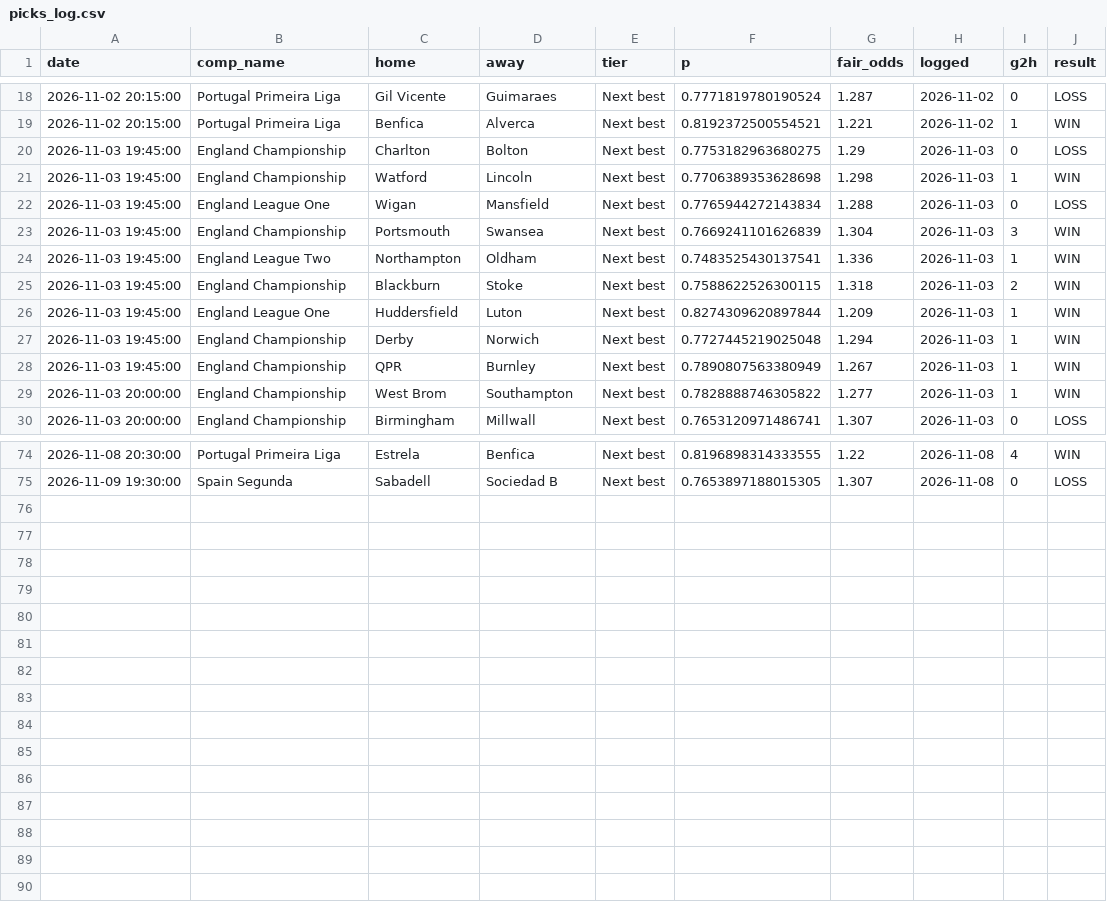
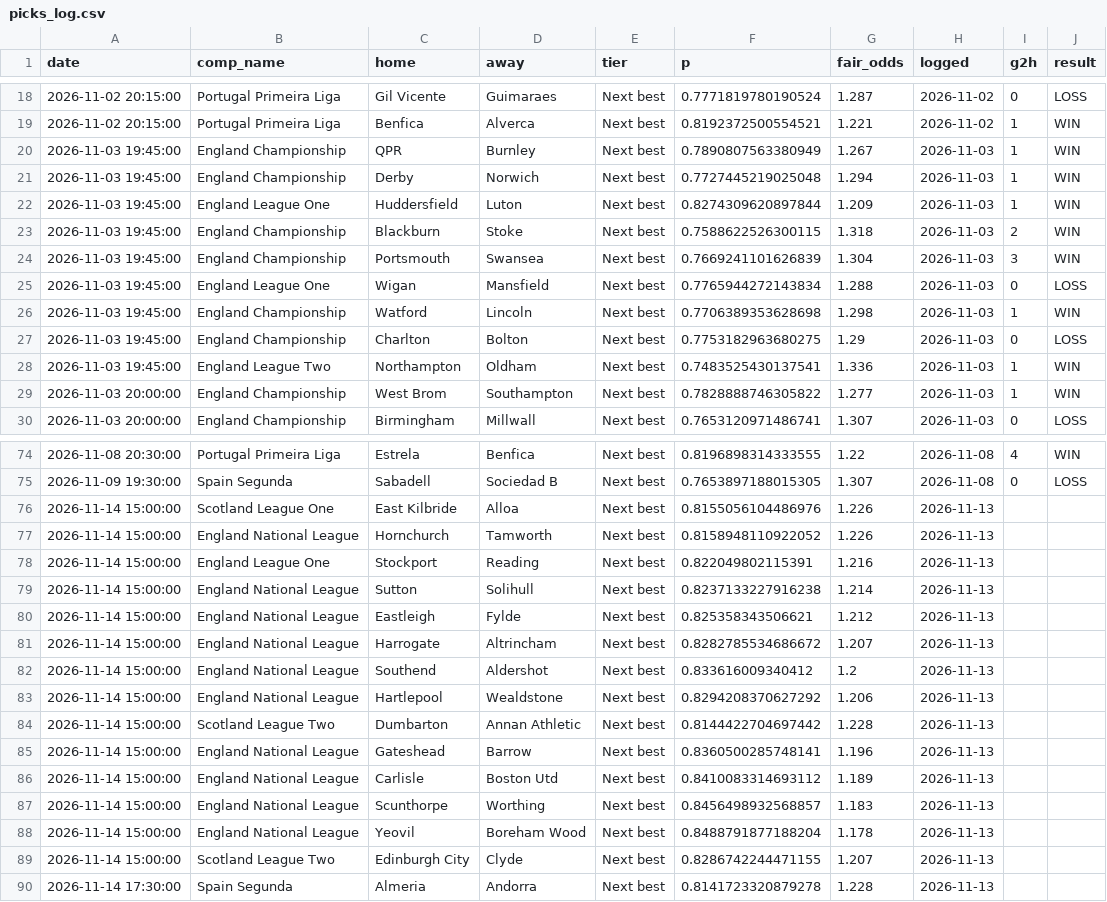
Before and after one commit to maxymaxy1984/footy-2h-goals, a CSV file: data/picks_log.csv, drawn as a sheet; only a part is shown, gaps mark what is left out; the diff covers the shown part only.

```diff
--- a/data/picks_log.csv
+++ b/data/picks_log.csv
@@ -19,11 +19,11 @@ date,comp_name,home,away,tier,p,fair_odds,logged,g2h,result
 2026-11-02 20:15:00,Portugal Primeira Liga,Benfica,Alverca,Next best,0.8192372500554521,1.221,2026-11-02,1,WIN
+2026-11-03 19:45:00,England Championship,QPR,Burnley,Next best,0.7890807563380949,1.267,2026-11-03,1,WIN
+2026-11-03 19:45:00,England Championship,Derby,Norwich,Next best,0.7727445219025048,1.294,2026-11-03,1,WIN
+2026-11-03 19:45:00,England League One,Huddersfield,Luton,Next best,0.8274309620897844,1.209,2026-11-03,1,WIN
+2026-11-03 19:45:00,England Championship,Blackburn,Stoke,Next best,0.7588622526300115,1.318,2026-11-03,2,WIN
+2026-11-03 19:45:00,England Championship,Portsmouth,Swansea,Next best,0.7669241101626839,1.304,2026-11-03,3,WIN
+2026-11-03 19:45:00,England League One,Wigan,Mansfield,Next best,0.7765944272143834,1.288,2026-11-03,0,LOSS
+2026-11-03 19:45:00,England Championship,Watford,Lincoln,Next best,0.7706389353628698,1.298,2026-11-03,1,WIN
 2026-11-03 19:45:00,England Championship,Charlton,Bolton,Next best,0.7753182963680275,1.29,2026-11-03,0,LOSS
-2026-11-03 19:45:00,England Championship,Watford,Lincoln,Next best,0.7706389353628698,1.298,2026-11-03,1,WIN
-2026-11-03 19:45:00,England League One,Wigan,Mansfield,Next best,0.7765944272143834,1.288,2026-11-03,0,LOSS
-2026-11-03 19:45:00,England Championship,Portsmouth,Swansea,Next best,0.7669241101626839,1.304,2026-11-03,3,WIN
 2026-11-03 19:45:00,England League Two,Northampton,Oldham,Next best,0.7483525430137541,1.336,2026-11-03,1,WIN
-2026-11-03 19:45:00,England Championship,Blackburn,Stoke,Next best,0.7588622526300115,1.318,2026-11-03,2,WIN
-2026-11-03 19:45:00,England League One,Huddersfield,Luton,Next best,0.8274309620897844,1.209,2026-11-03,1,WIN
-2026-11-03 19:45:00,England Championship,Derby,Norwich,Next best,0.7727445219025048,1.294,2026-11-03,1,WIN
-2026-11-03 19:45:00,England Championship,QPR,Burnley,Next best,0.7890807563380949,1.267,2026-11-03,1,WIN
 2026-11-03 20:00:00,England Championship,West Brom,Southampton,Next best,0.7828888746305822,1.277,2026-11-03,1,WIN
@@ -75 +75,16 @@ date,comp_name,home,away,tier,p,fair_odds,logged,g2h,result
 2026-11-09 19:30:00,Spain Segunda,Sabadell,Sociedad B,Next best,0.7653897188015305,1.307,2026-11-08,0,LOSS
+2026-11-14 15:00:00,Scotland League One,East Kilbride,Alloa,Next best,0.8155056104486976,1.226,2026-11-13,,
+2026-11-14 15:00:00,England National League,Hornchurch,Tamworth,Next best,0.8158948110922052,1.226,2026-11-13,,
+2026-11-14 15:00:00,England League One,Stockport,Reading,Next best,0.822049802115391,1.216,2026-11-13,,
+2026-11-14 15:00:00,England National League,Sutton,Solihull,Next best,0.8237133227916238,1.214,2026-11-13,,
+2026-11-14 15:00:00,England National League,Eastleigh,Fylde,Next best,0.825358343506621,1.212,2026-11-13,,
+2026-11-14 15:00:00,England National League,Harrogate,Altrincham,Next best,0.8282785534686672,1.207,2026-11-13,,
+2026-11-14 15:00:00,England National League,Southend,Aldershot,Next best,0.833616009340412,1.2,2026-11-13,,
+2026-11-14 15:00:00,England National League,Hartlepool,Wealdstone,Next best,0.8294208370627292,1.206,2026-11-13,,
+2026-11-14 15:00:00,Scotland League Two,Dumbarton,Annan Athletic,Next best,0.8144422704697442,1.228,2026-11-13,,
+2026-11-14 15:00:00,England National League,Gateshead,Barrow,Next best,0.8360500285748141,1.196,2026-11-13,,
+2026-11-14 15:00:00,England National League,Carlisle,Boston Utd,Next best,0.8410083314693112,1.189,2026-11-13,,
+2026-11-14 15:00:00,England National League,Scunthorpe,Worthing,Next best,0.8456498932568857,1.183,2026-11-13,,
+2026-11-14 15:00:00,England National League,Yeovil,Boreham Wood,Next best,0.8488791877188204,1.178,2026-11-13,,
+2026-11-14 15:00:00,Scotland League Two,Edinburgh City,Clyde,Next best,0.8286742244471155,1.207,2026-11-13,,
+2026-11-14 17:30:00,Spain Segunda,Almeria,Andorra,Next best,0.8141723320879278,1.228,2026-11-13,,
```
Also changed, not shown: 6 moved rows elsewhere in this file, 4 other files.
